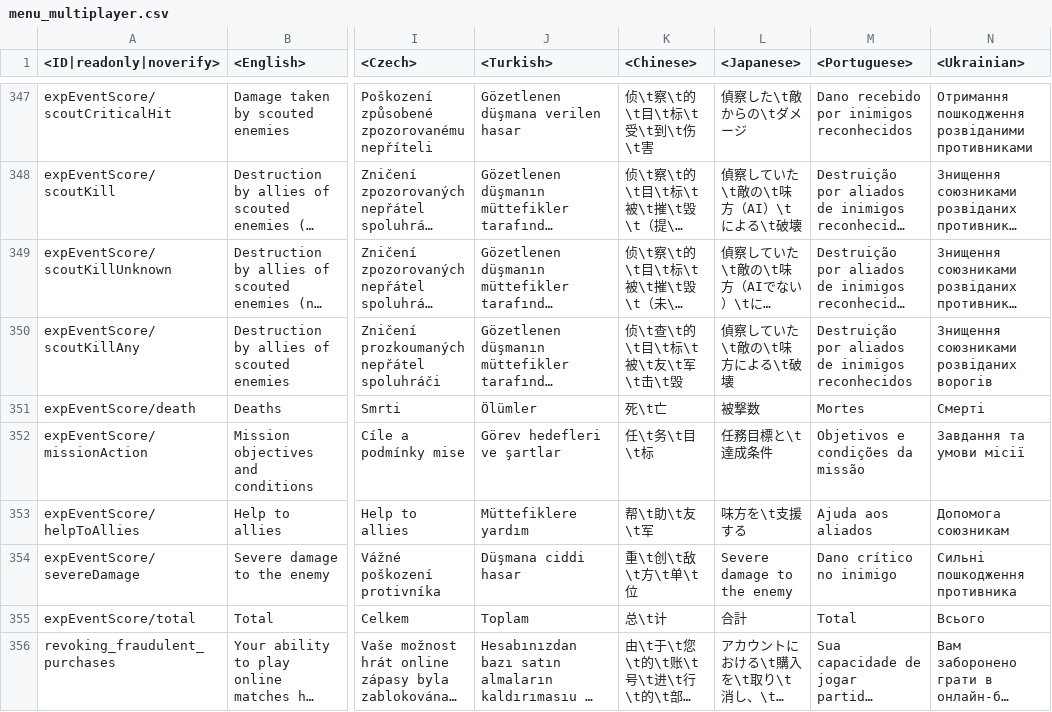
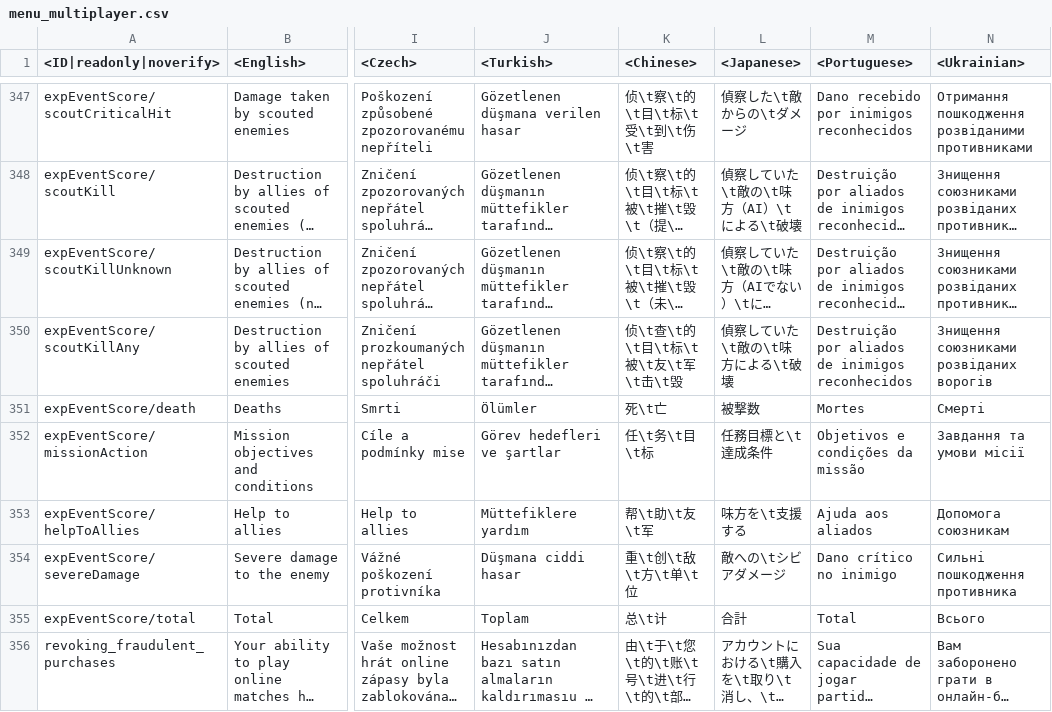
Before and after one commit to Heboon123/WTDM, a CSV file: lang.vromfs.bin_u/lang/menu_multiplayer.csv, drawn as a sheet; only a part is shown, gaps mark what is left out; long unchanged cells end in …; the diff names each change by its address in the sheet, - before the commit and + after, or states it on an @@ line.

```diff
--- a/lang.vromfs.bin_u/lang/menu_multiplayer.csv
+++ b/lang.vromfs.bin_u/lang/menu_multiplayer.csv
-L354 (<Japanese>): Severe damage to the enemy
+L354 (<Japanese>): 敵への\tシビアダメージ
```
Also changed, not shown: lang.vromfs.bin_u/lang/missions_locations.csv, lang.vromfs.bin_u/lang/pc_uimessages.csv, 48 other files.
